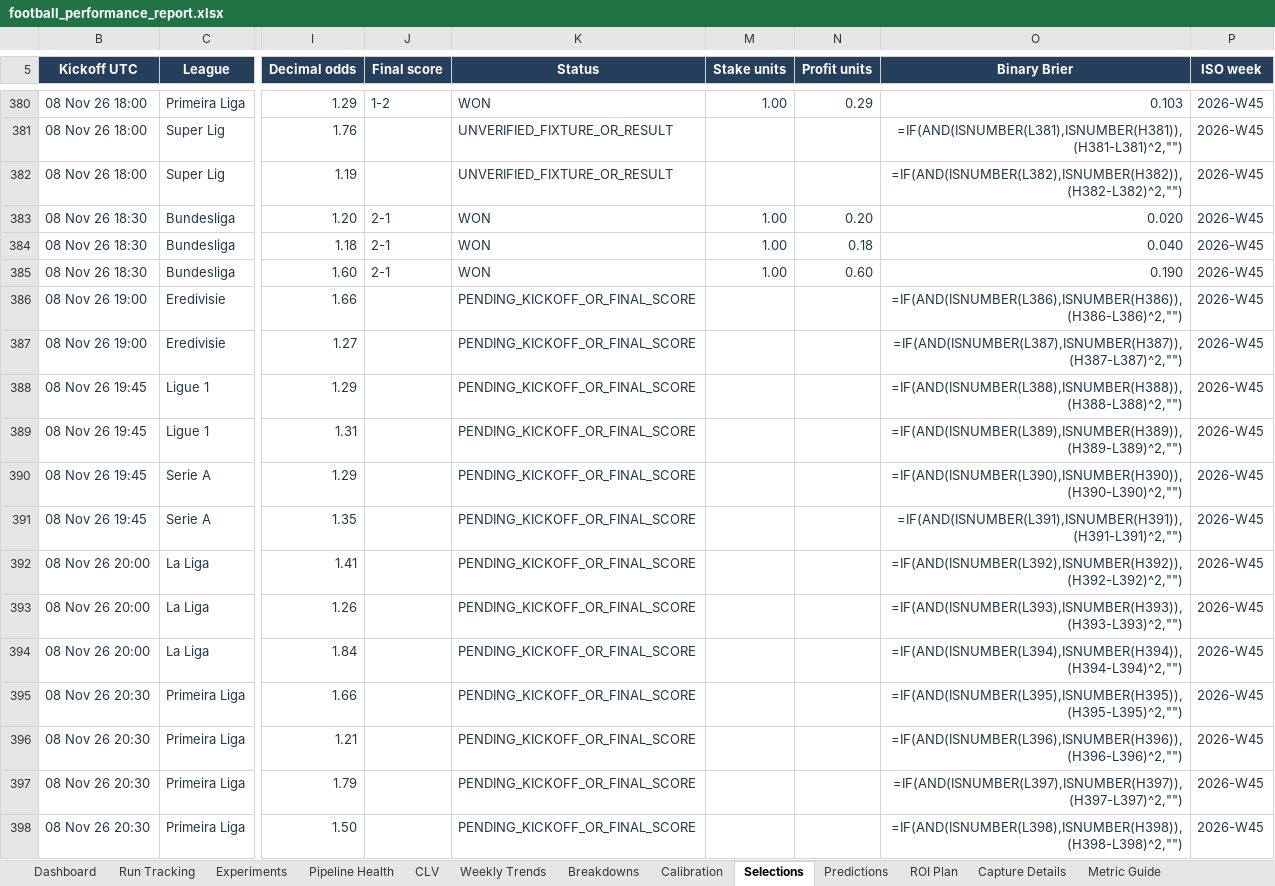
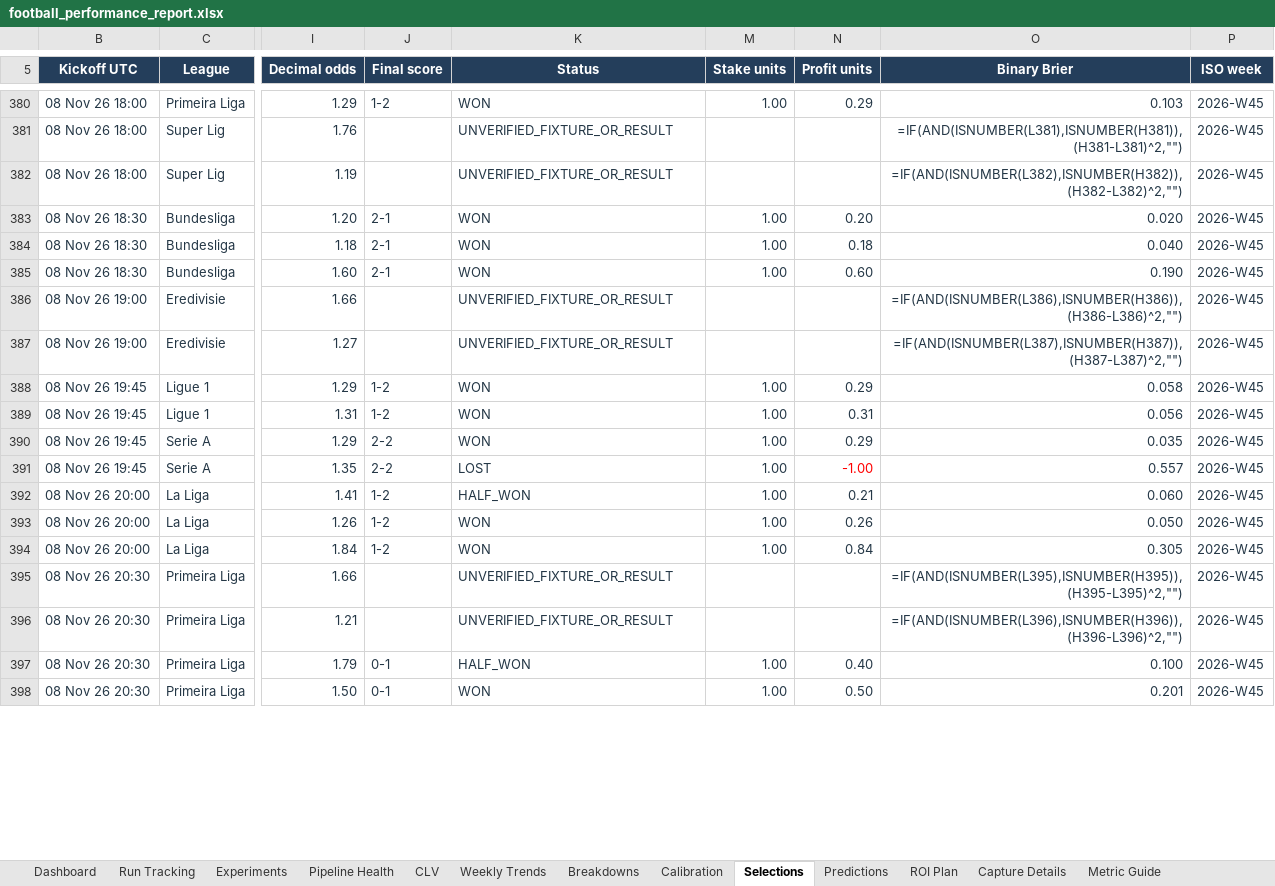
Before and after one commit to paulmaina/football-value-pipeline, an Excel workbook: football_output_v2/readable/football_performance_report.xlsx, sheet Selections, drawn as a sheet; only a part is shown, gaps mark what is left out; values as stored, in another font and other column widths than the file's, no borders; formulas without a stored value are shown as written; conditional formats and table styles not drawn; the diff covers the shown part only; the diff names each change by its address in the sheet, - before the commit and + after, or states it on an @@ line.

```diff
--- a/football_output_v2/readable/football_performance_report.xlsx (sheet Selections)
+++ b/football_output_v2/readable/football_performance_report.xlsx (sheet Selections)
-K386:K387 (Status): PENDING_KICKOFF_OR_FINAL_SCORE
+K386:K387 (Status): UNVERIFIED_FIXTURE_OR_RESULT
-J388:J389 (Final score): (empty)
+J388:J389 (Final score): 1-2
-K388:K390 (Status): PENDING_KICKOFF_OR_FINAL_SCORE
+K388:K390 (Status): WON
-M388:M394 (Stake units): (empty)
+M388:M394 (Stake units): 1.00
-N388 (Profit units): (empty)
+N388 (Profit units): 0.29
-O388 (Binary Brier): =IF(AND(ISNUMBER(L388),ISNUMBER(H388)),(H388-L388)^2,"")
+O388 (Binary Brier): 0.058
-N389 (Profit units): (empty)
+N389 (Profit units): 0.31
-O389 (Binary Brier): =IF(AND(ISNUMBER(L389),ISNUMBER(H389)),(H389-L389)^2,"")
+O389 (Binary Brier): 0.056
-J390:J391 (Final score): (empty)
+J390:J391 (Final score): 2-2
-N390 (Profit units): (empty)
+N390 (Profit units): 0.29
-O390 (Binary Brier): =IF(AND(ISNUMBER(L390),ISNUMBER(H390)),(H390-L390)^2,"")
+O390 (Binary Brier): 0.035
-K391 (Status): PENDING_KICKOFF_OR_FINAL_SCORE
+K391 (Status): LOST
-N391 (Profit units): (empty)
+N391 (Profit units): -1.00
-O391 (Binary Brier): =IF(AND(ISNUMBER(L391),ISNUMBER(H391)),(H391-L391)^2,"")
+O391 (Binary Brier): 0.557
-J392:J394 (Final score): (empty)
+J392:J394 (Final score): 1-2
-K392 (Status): PENDING_KICKOFF_OR_FINAL_SCORE
+K392 (Status): HALF_WON
-N392 (Profit units): (empty)
+N392 (Profit units): 0.21
-O392 (Binary Brier): =IF(AND(ISNUMBER(L392),ISNUMBER(H392)),(H392-L392)^2,"")
+O392 (Binary Brier): 0.060
-K393:K394 (Status): PENDING_KICKOFF_OR_FINAL_SCORE
+K393:K394 (Status): WON
-N393 (Profit units): (empty)
+N393 (Profit units): 0.26
-O393 (Binary Brier): =IF(AND(ISNUMBER(L393),ISNUMBER(H393)),(H393-L393)^2,"")
+O393 (Binary Brier): 0.050
-N394 (Profit units): (empty)
+N394 (Profit units): 0.84
-O394 (Binary Brier): =IF(AND(ISNUMBER(L394),ISNUMBER(H394)),(H394-L394)^2,"")
+O394 (Binary Brier): 0.305
-K395:K396 (Status): PENDING_KICKOFF_OR_FINAL_SCORE
+K395:K396 (Status): UNVERIFIED_FIXTURE_OR_RESULT
-J397:J398 (Final score): (empty)
+J397:J398 (Final score): 0-1
-K397 (Status): PENDING_KICKOFF_OR_FINAL_SCORE
+K397 (Status): HALF_WON
-M397:M398 (Stake units): (empty)
+M397:M398 (Stake units): 1.00
-N397 (Profit units): (empty)
+N397 (Profit units): 0.40
-O397 (Binary Brier): =IF(AND(ISNUMBER(L397),ISNUMBER(H397)),(H397-L397)^2,"")
+O397 (Binary Brier): 0.100
-K398 (Status): PENDING_KICKOFF_OR_FINAL_SCORE
+K398 (Status): WON
-N398 (Profit units): (empty)
+N398 (Profit units): 0.50
-O398 (Binary Brier): =IF(AND(ISNUMBER(L398),ISNUMBER(H398)),(H398-L398)^2,"")
+O398 (Binary Brier): 0.201
```
Also changed, not shown: 55 edited cells elsewhere in this sheet, sheet ROI Plan, sheet Breakdowns, sheet Predictions, sheet Dashboard, sheet Run Tracking, sheet Calibration, 3 more sheets, hidden cells, charts or pictures, 25 other files.
